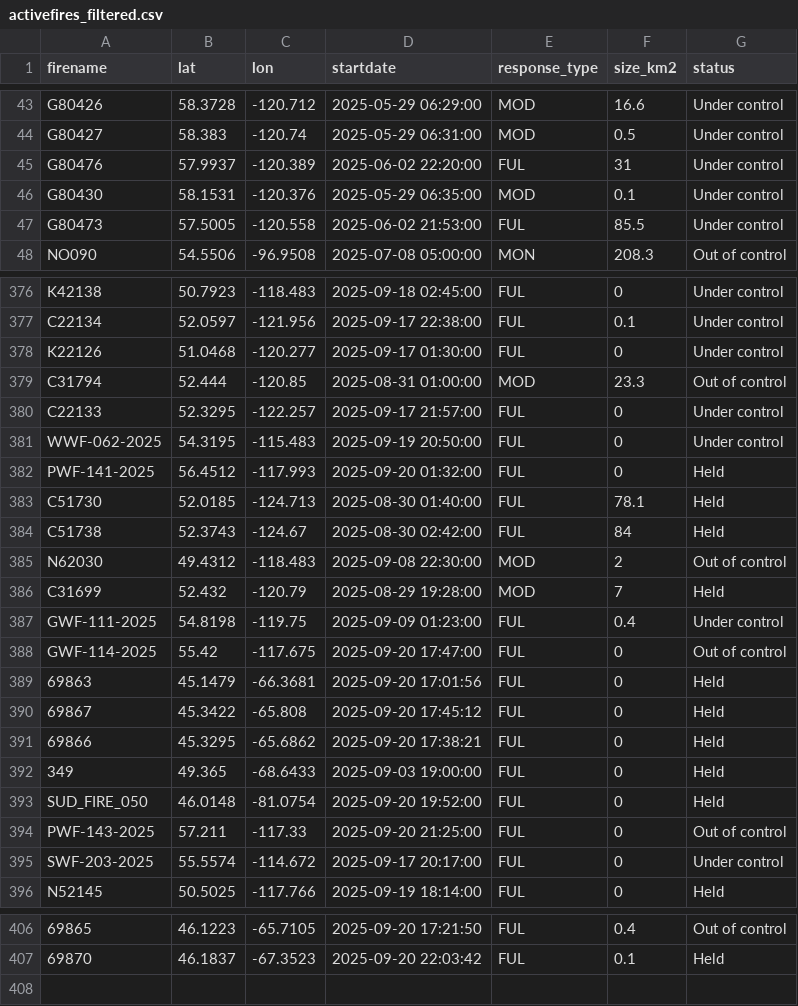
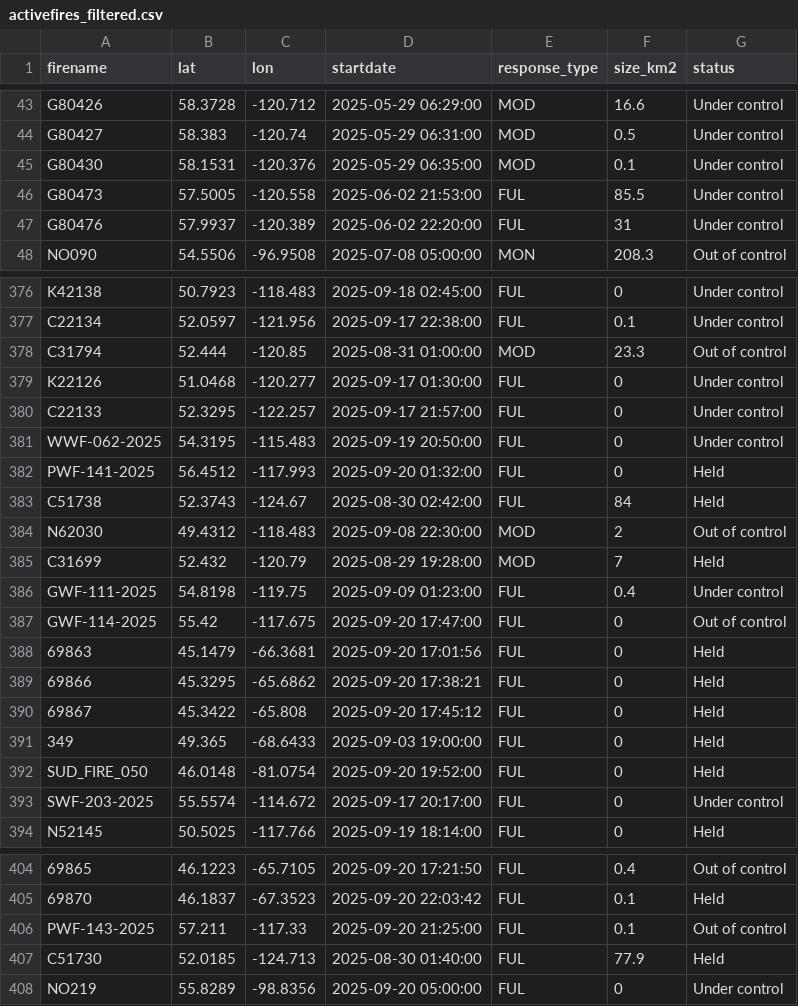
Before and after one commit to vs-postmedia/nat-fire-db-scraper, a CSV file: data/activefires_filtered.csv, drawn as a sheet; only a part is shown, gaps mark what is left out; the diff covers the shown part only.

```diff
--- a/data/activefires_filtered.csv
+++ b/data/activefires_filtered.csv
@@ -44,5 +44,5 @@
  G80427, 58.383, -120.74, 2025-05-29 06:31:00, MOD,0.5,Under control
- G80476, 57.9937, -120.389, 2025-06-02 22:20:00, FUL,31,Under control
  G80430, 58.1531, -120.376, 2025-05-29 06:35:00, MOD,0.1,Under control
  G80473, 57.5005, -120.558, 2025-06-02 21:53:00, FUL,85.5,Under control
+ G80476, 57.9937, -120.389, 2025-06-02 22:20:00, FUL,31,Under control
  NO090, 54.5506, -96.9508, 2025-07-08 05:00:00, MON,208.3,Out of control
@@ -377,4 +377,4 @@
  C22134, 52.0597, -121.956, 2025-09-17 22:38:00, FUL,0.1,Under control
+ C31794, 52.444, -120.85, 2025-08-31 01:00:00, MOD,23.3,Out of control
  K22126, 51.0468, -120.277, 2025-09-17 01:30:00, FUL,0,Under control
- C31794, 52.444, -120.85, 2025-08-31 01:00:00, MOD,23.3,Out of control
  C22133, 52.3295, -122.257, 2025-09-17 21:57:00, FUL,0,Under control
@@ -382,3 +382,2 @@
  PWF-141-2025, 56.4512, -117.993, 2025-09-20 01:32:00, FUL,0,Held
- C51730, 52.0185, -124.713, 2025-08-30 01:40:00, FUL,78.1,Held
  C51738, 52.3743, -124.67, 2025-08-30 02:42:00, FUL,84,Held
@@ -389,7 +388,6 @@
  69863, 45.1479, -66.3681, 2025-09-20 17:01:56, FUL,0,Held
+ 69866, 45.3295, -65.6862, 2025-09-20 17:38:21, FUL,0,Held
  69867, 45.3422, -65.808, 2025-09-20 17:45:12, FUL,0,Held
- 69866, 45.3295, -65.6862, 2025-09-20 17:38:21, FUL,0,Held
  349, 49.365, -68.6433, 2025-09-03 19:00:00, FUL,0,Held
  SUD_FIRE_050, 46.0148, -81.0754, 2025-09-20 19:52:00, FUL,0,Held
- PWF-143-2025, 57.211, -117.33, 2025-09-20 21:25:00, FUL,0,Out of control
  SWF-203-2025, 55.5574, -114.672, 2025-09-17 20:17:00, FUL,0,Under control
@@ -407 +405,4 @@
  69870, 46.1837, -67.3523, 2025-09-20 22:03:42, FUL,0.1,Held
+ PWF-143-2025, 57.211, -117.33, 2025-09-20 21:25:00, FUL,0.1,Out of control
+ C51730, 52.0185, -124.713, 2025-08-30 01:40:00, FUL,77.9,Held
+ NO219, 55.8289, -98.8356, 2025-09-20 05:00:00, FUL,0,Under control
```
Also changed, not shown: 9 moved rows elsewhere in this file.
